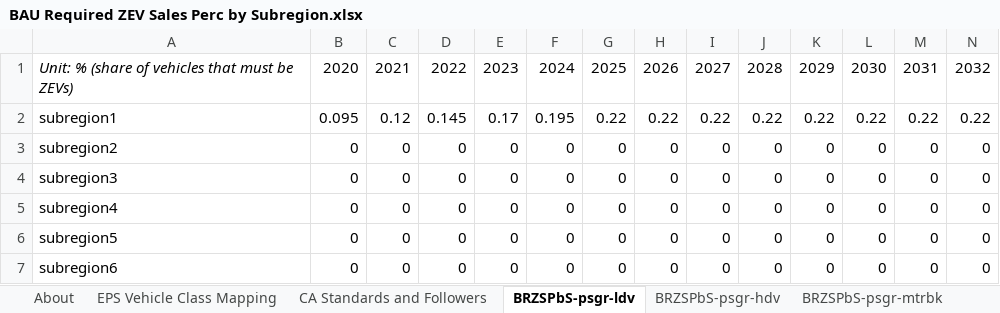
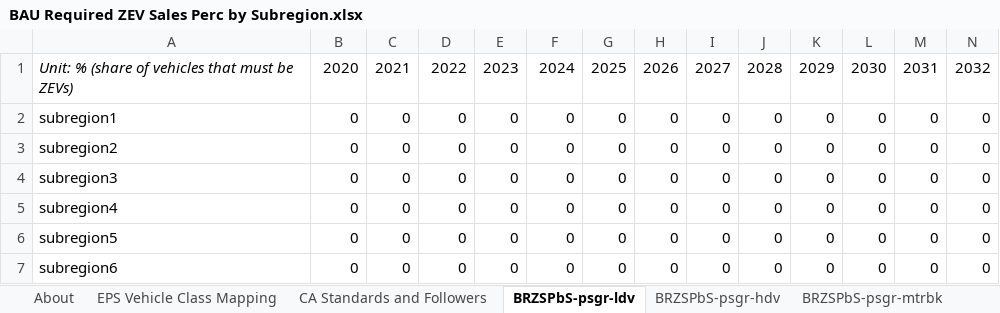
Before and after one commit to EnergyInnovation/eps-arizona, an Excel workbook: InputData/trans/BRZSPbS/BAU Required ZEV Sales Perc by Subregion.xlsx, sheet BRZSPbS-psgr-ldv, drawn as a sheet; only a part is shown; values as stored, in another font and other column widths than the file's, no borders; removed rows and columns are numbered as before the commit, all else as after; rows hold the shown columns only; the diff names each change by its address in the sheet, - before the commit and + after, or states it on an @@ line.

```diff
--- a/InputData/trans/BRZSPbS/BAU Required ZEV Sales Perc by Subregion.xlsx (sheet BRZSPbS-psgr-ldv)
+++ b/InputData/trans/BRZSPbS/BAU Required ZEV Sales Perc by Subregion.xlsx (sheet BRZSPbS-psgr-ldv)
-row 2: subregion1 | 0.095 | 0.12 | 0.145 | 0.17 | 0.195 | 0.22 | 0.22 | 0.22 | 0.22 | 0.22 | 0.22 | 0.22 | 0.22
+row 2: subregion1 | 0 | 0 | 0 | 0 | 0 | 0 | 0 | 0 | 0 | 0 | 0 | 0 | 0
```
Also changed, not shown: 1 other file.
